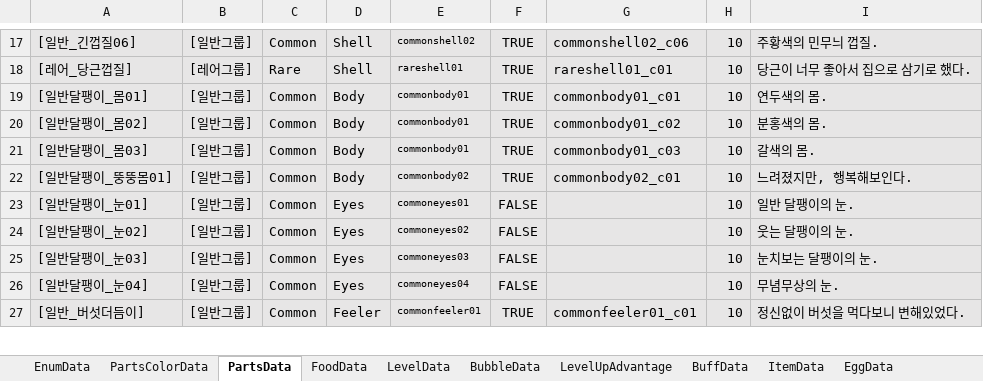
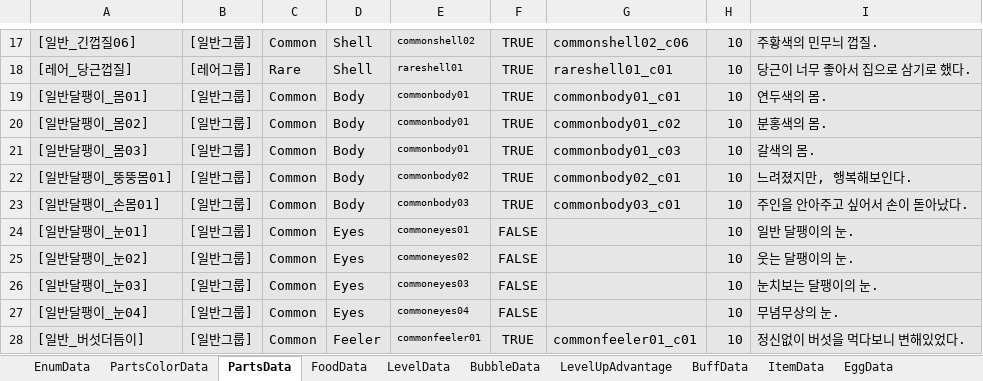
Before and after one commit to dengu97/SnailProject, an Excel workbook: SnailData.xlsx, sheet PartsData, drawn as a sheet; only a part is shown, gaps mark what is left out; values as stored, in another font and other column widths than the file's, no borders; the diff names each change by its address in the sheet, - before the commit and + after, or states it on an @@ line.

```diff
--- a/SnailData.xlsx (sheet PartsData)
+++ b/SnailData.xlsx (sheet PartsData)
+row 23: [일반달팽이_손몸01] | [일반그룹] | Common | Body | commonbody03 | TRUE | commonbody03_c01 | 10 | 주인을 안아주고 싶어서 손이 돋아났다.
```
Also changed, not shown: 8 other files.
